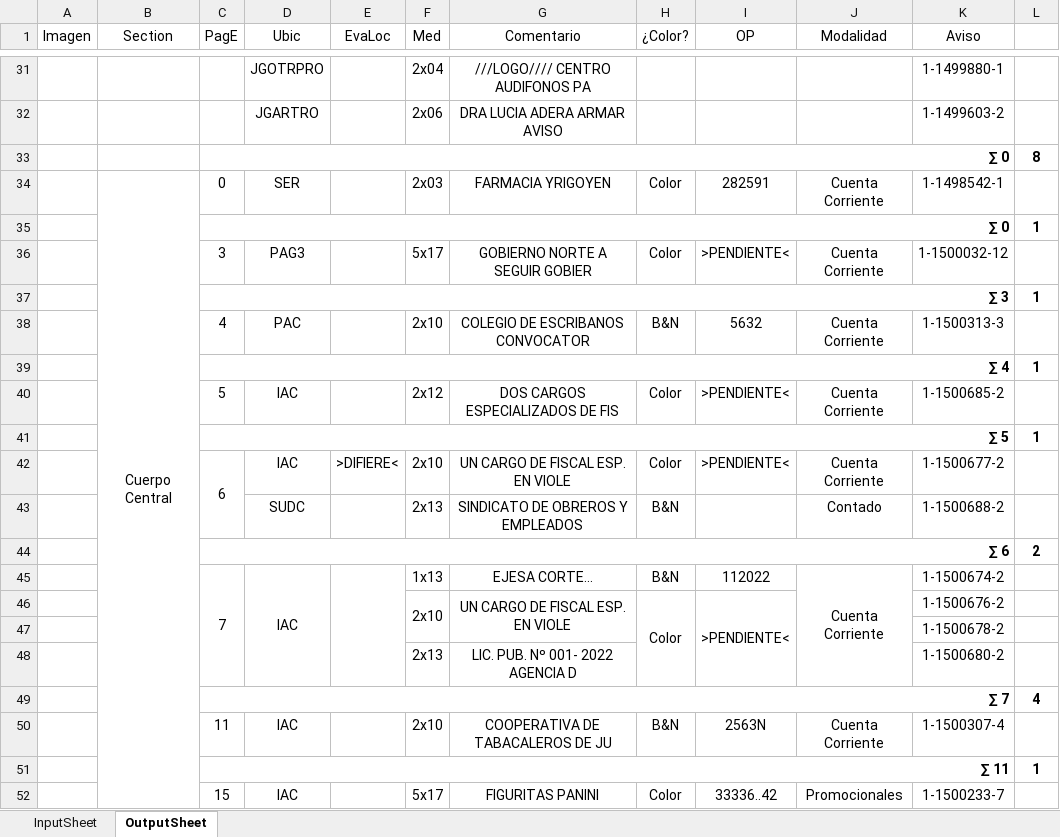
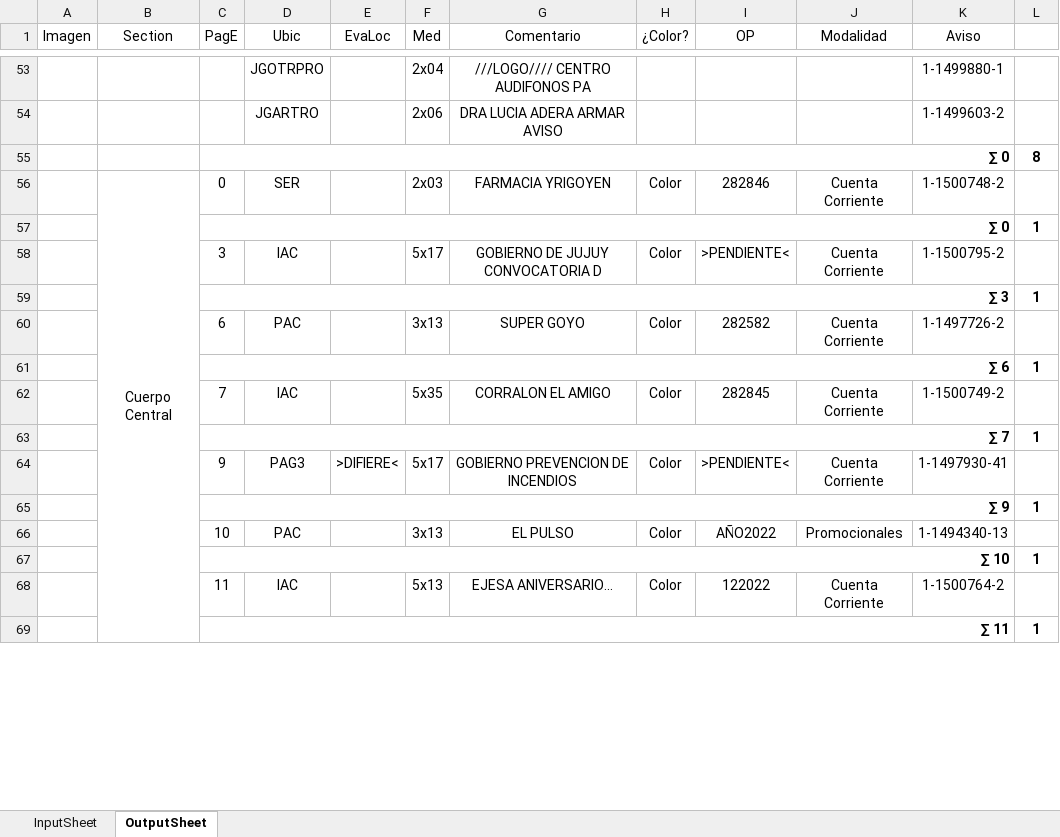
Before and after one commit to zherar7ordoya/AP5, an Excel workbook: Xtras/MSExcel/CDP.xlsm, sheet OutputSheet, drawn as a sheet; only a part is shown, gaps mark what is left out; values as stored, in another font and other column widths than the file's, no borders; conditional formats not drawn; removed rows and columns are numbered as before the commit, all else as after; the diff covers the shown part only; the diff names each change by its address in the sheet, - before the commit and + after, or states it on an @@ line.

```diff
--- a/Xtras/MSExcel/CDP.xlsm (sheet OutputSheet)
+++ b/Xtras/MSExcel/CDP.xlsm (sheet OutputSheet)
-I56 (OP): 282591
+I56 (OP): 282846
-K56 (Aviso): 1-1498542-1
+K56 (Aviso): 1-1500748-2
-D58 (Ubic): PAG3
+D58 (Ubic): IAC
-G58 (Comentario): GOBIERNO NORTE A SEGUIR GOBIER
+G58 (Comentario): GOBIERNO DE JUJUY CONVOCATORIA D
-K58 (Aviso): 1-1500032-12
+K58 (Aviso): 1-1500795-2
-row 38:  |  | 4 | PAC |  | 2x10 | COLEGIO DE ESCRIBANOS CONVOCATOR | B&N | 5632 | Cuenta Corriente | 1-1500313-3 | 1
+row 60:  |  | 6 | PAC |  | 3x13 | SUPER GOYO | Color | 282582 | Cuenta Corriente | 1-1497726-2 | 1
-C61 (PagE): ∑ 4
+C61 (PagE): ∑ 6
-C62 (PagE): 5
+C62 (PagE): 7
-F62 (Med): 2x12
+F62 (Med): 5x35
-G62 (Comentario): DOS CARGOS ESPECIALIZADOS DE FIS
+G62 (Comentario): CORRALON EL AMIGO
-I62 (OP): >PENDIENTE<
+I62 (OP): 282845
-K62 (Aviso): 1-1500685-2
+K62 (Aviso): 1-1500749-2
@@ row 19 moved to row 63: ∑ 7 @@
+row 64:  |  | 9 | PAG3 | >DIFIERE< | 5x17 | GOBIERNO PREVENCION DE INCENDIOS | Color | >PENDIENTE< | Cuenta Corriente | 1-1497930-41 | 1
-C65 (PagE): ∑ 5
+C65 (PagE): ∑ 9
-row 42:  |  | 6 | IAC | >DIFIERE< | 2x10 | UN CARGO DE FISCAL ESP. EN VIOLE | Color | >PENDIENTE< | Cuenta Corriente | 1-1500677-2 | 1
-row 43:  |  |  | SUDC |  | 2x13 | SINDICATO DE OBREROS Y EMPLEADOS | B&N |  | Contado | 1-1500688-2 | 1
-row 44:  |  | ∑ 6 |  |  |  |  |  |  |  |  | 2
-row 45:  |  | 7 | IAC |  | 1x13 | EJESA CORTE... | B&N | 112022 | Cuenta Corriente | 1-1500674-2 | 1
-row 46:  |  |  |  |  | 2x10 | UN CARGO DE FISCAL ESP. EN VIOLE | Color | >PENDIENTE< |  | 1-1500676-2 | 1
-row 47:  |  |  |  |  |  |  |  |  |  | 1-1500678-2 | 1
-row 48:  |  |  |  |  | 2x13 | LIC. PUB. Nº 001- 2022 AGENCIA D |  |  |  | 1-1500680-2 | 1
-row 49:  |  | ∑ 7 |  |  |  |  |  |  |  |  | 4
+row 66:  |  | 10 | PAC |  | 3x13 | EL PULSO | Color | AÑO2022 | Promocionales | 1-1494340-13 | 1
+row 67:  |  | ∑ 10 |  |  |  |  |  |  |  |  | 1
-F68 (Med): 2x10
+F68 (Med): 5x13
-G68 (Comentario): COOPERATIVA DE TABACALEROS DE JU
+G68 (Comentario): EJESA ANIVERSARIO...
-H68 (¿Color?): B&N
+H68 (¿Color?): Color
-I68 (OP): 2563N
+I68 (OP): 122022
-K68 (Aviso): 1-1500307-4
+K68 (Aviso): 1-1500764-2
-row 52:  |  | 15 | IAC |  | 5x17 | FIGURITAS PANINI | Color | 33336..42 | Promocionales | 1-1500233-7 | 1
```
Also changed, not shown: 49 added rows, 32 removed rows, 50 edited cells and merged cells elsewhere in this sheet, sheet InputSheet, hidden cells, 29 other files.
